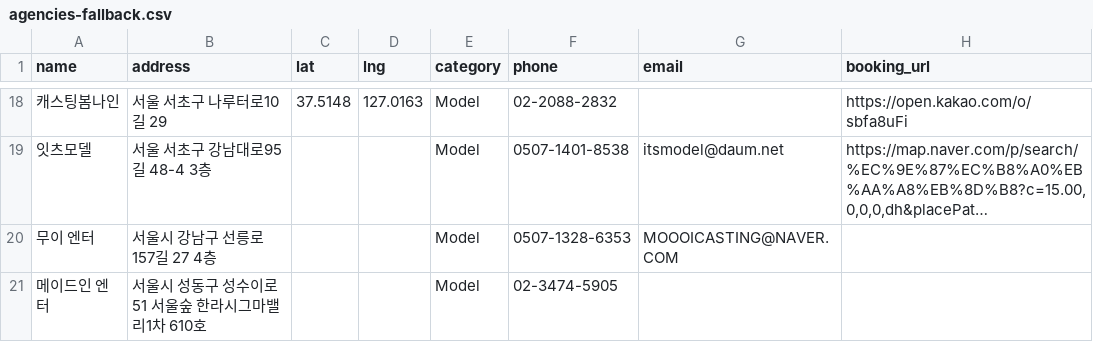
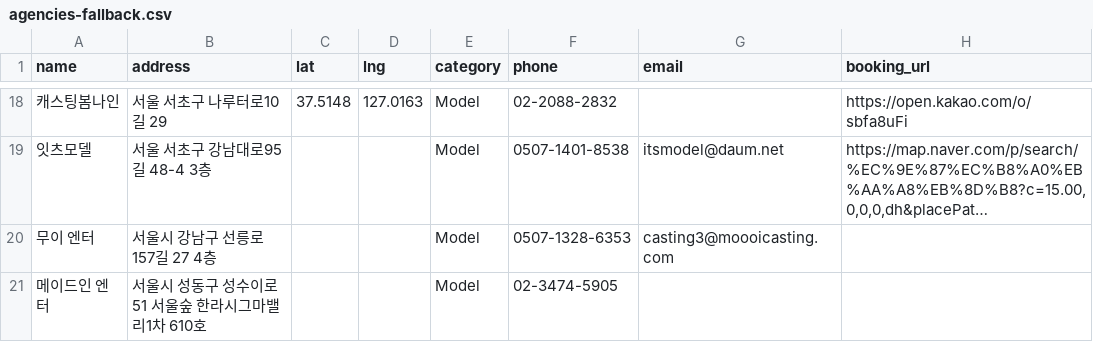
Before and after one commit to immodelkr-app/moca-web, a CSV file: public/agencies-fallback.csv, drawn as a sheet; only a part is shown, gaps mark what is left out; long unchanged cells end in …; the diff names each change by its address in the sheet, - before the commit and + after, or states it on an @@ line.

```diff
--- a/public/agencies-fallback.csv
+++ b/public/agencies-fallback.csv
-G20 (email): MOOOICASTING@NAVER.COM
+G20 (email): casting3@moooicasting.com
```
Also changed, not shown: public/agencies.csv.
